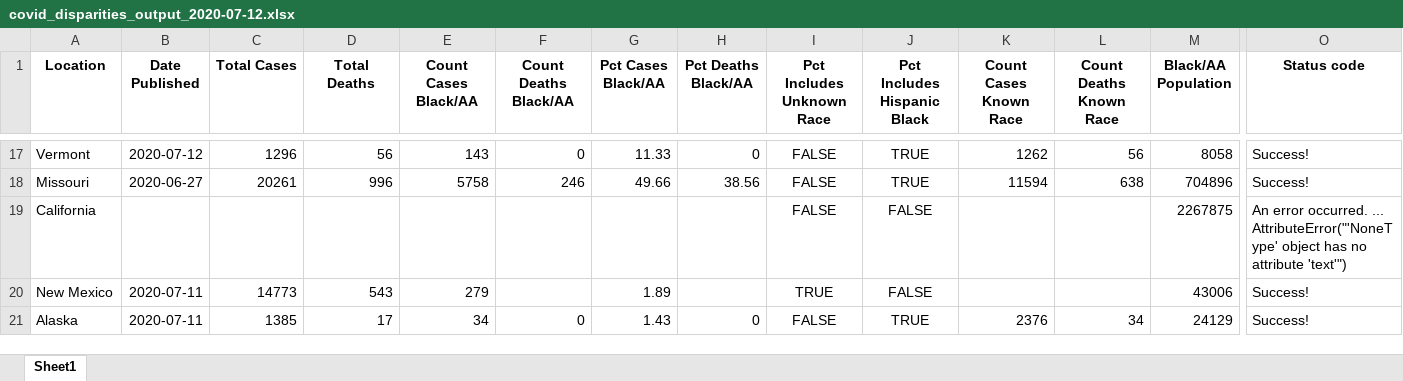
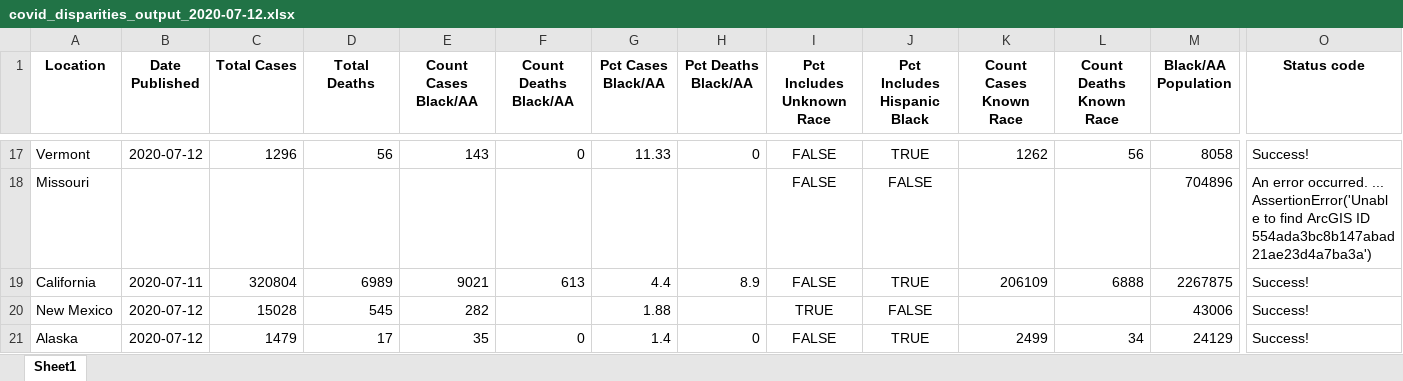
Before and after one commit to d4bl/COVID19_tracker_data_extraction, an Excel workbook: workflow/python/output/xlsx/covid_disparities_output_2020-07-12.xlsx, sheet Sheet1, drawn as a sheet; only a part is shown, gaps mark what is left out; values as stored, in another font and other column widths than the file's, no borders; the diff covers the shown part only; the diff names each change by its address in the sheet, - before the commit and + after, or states it on an @@ line.

```diff
--- a/workflow/python/output/xlsx/covid_disparities_output_2020-07-12.xlsx (sheet Sheet1)
+++ b/workflow/python/output/xlsx/covid_disparities_output_2020-07-12.xlsx (sheet Sheet1)
-B18 (Date Published): 2020-06-27
+B18 (Date Published): (empty)
-C18 (Total Cases): 20261
+C18 (Total Cases): (empty)
-D18 (Total Deaths): 996
+D18 (Total Deaths): (empty)
-E18 (Count Cases Black/AA): 5758
+E18 (Count Cases Black/AA): (empty)
-F18 (Count Deaths Black/AA): 246
+F18 (Count Deaths Black/AA): (empty)
-G18 (Pct Cases Black/AA): 49.66
+G18 (Pct Cases Black/AA): (empty)
-H18 (Pct Deaths Black/AA): 38.56
+H18 (Pct Deaths Black/AA): (empty)
-J18 (Pct Includes Hispanic Black): TRUE
+J18 (Pct Includes Hispanic Black): FALSE
-K18 (Count Cases Known Race): 11594
+K18 (Count Cases Known Race): (empty)
-L18 (Count Deaths Known Race): 638
+L18 (Count Deaths Known Race): (empty)
-O18 (Status code): Success!
+O18 (Status code): An error occurred. ... AssertionError('Unable to find ArcGIS ID 554ada3bc8b147abad21ae23d4a7ba3a')
-B19 (Date Published): (empty)
+B19 (Date Published): 2020-07-11
-C19 (Total Cases): (empty)
+C19 (Total Cases): 320804
-D19 (Total Deaths): (empty)
+D19 (Total Deaths): 6989
-E19 (Count Cases Black/AA): (empty)
+E19 (Count Cases Black/AA): 9021
-F19 (Count Deaths Black/AA): (empty)
+F19 (Count Deaths Black/AA): 613
-G19 (Pct Cases Black/AA): (empty)
+G19 (Pct Cases Black/AA): 4.4
-H19 (Pct Deaths Black/AA): (empty)
+H19 (Pct Deaths Black/AA): 8.9
-J19 (Pct Includes Hispanic Black): FALSE
+J19 (Pct Includes Hispanic Black): TRUE
-K19 (Count Cases Known Race): (empty)
+K19 (Count Cases Known Race): 206109
-L19 (Count Deaths Known Race): (empty)
+L19 (Count Deaths Known Race): 6888
-O19 (Status code): An error occurred. ... AttributeError("'NoneType' object has no attribute 'text'")
+O19 (Status code): Success!
-B20:B21 (Date Published): 2020-07-11
+B20:B21 (Date Published): 2020-07-12
-C20 (Total Cases): 14773
+C20 (Total Cases): 15028
-D20 (Total Deaths): 543
+D20 (Total Deaths): 545
-E20 (Count Cases Black/AA): 279
+E20 (Count Cases Black/AA): 282
-G20 (Pct Cases Black/AA): 1.89
+G20 (Pct Cases Black/AA): 1.88
-C21 (Total Cases): 1385
+C21 (Total Cases): 1479
-E21 (Count Cases Black/AA): 34
+E21 (Count Cases Black/AA): 35
-G21 (Pct Cases Black/AA): 1.43
+G21 (Pct Cases Black/AA): 1.4
-K21 (Count Cases Known Race): 2376
+K21 (Count Cases Known Race): 2499
```
Also changed, not shown: 111 edited cells elsewhere in this sheet, 2 other files.
